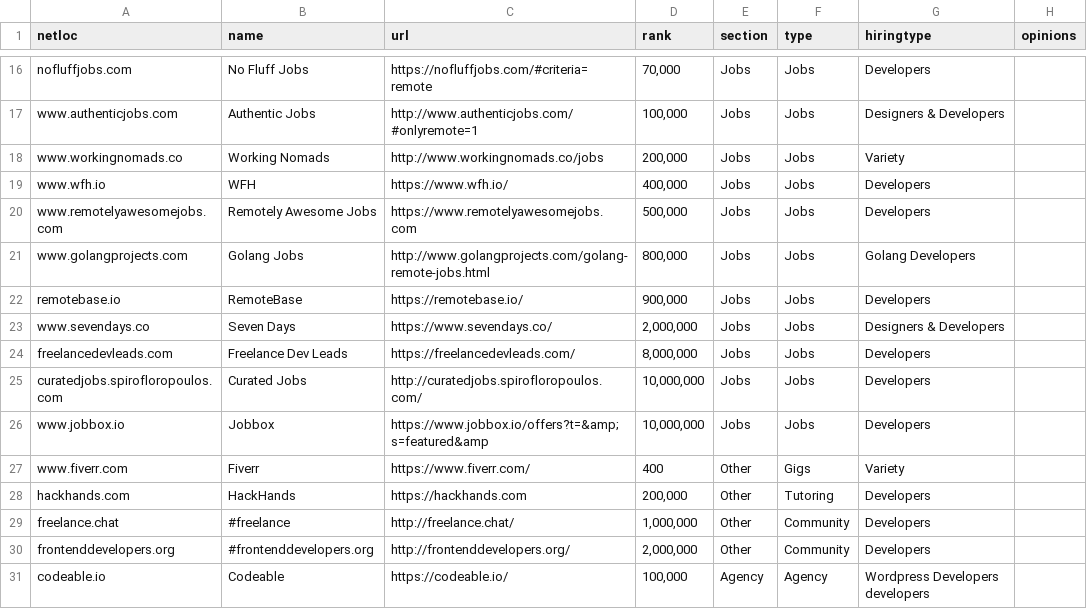
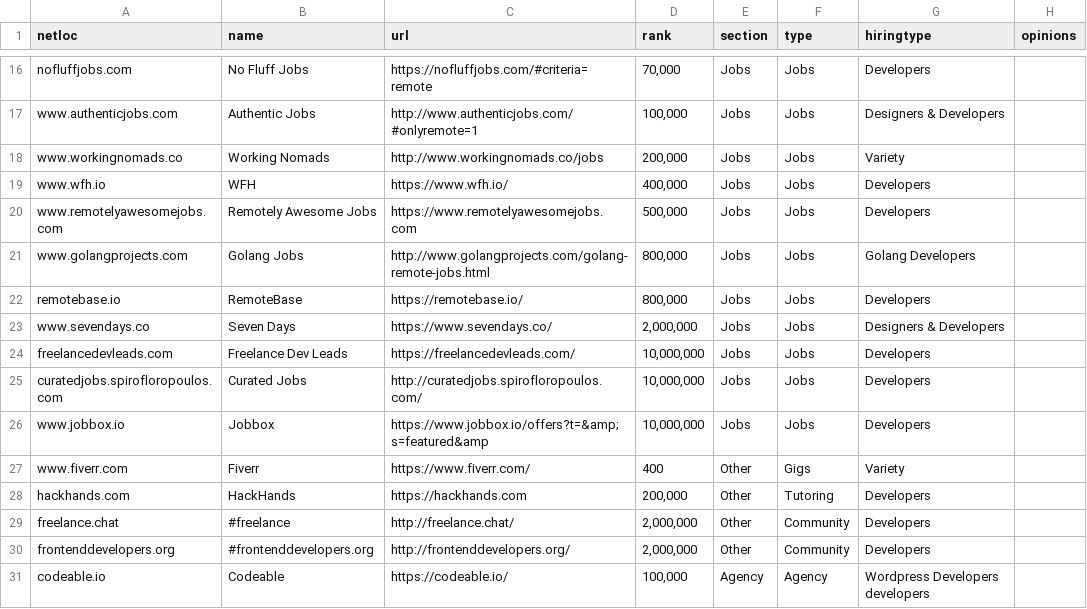
Before and after one commit to engineerapart/TheRemoteFreelancer, a CSV file: docs/_data/sites.csv, drawn as a sheet; only a part is shown, gaps mark what is left out.

Commit message:
Update alexa data

```diff
--- a/docs/_data/sites.csv
+++ b/docs/_data/sites.csv
@@ -21,5 +21,5 @@ www.remotelyawesomejobs.com,Remotely Awesome Jobs,https://www.remotelyawesomejob
 www.golangprojects.com,Golang Jobs,http://www.golangprojects.com/golang-remote-jobs.html,"800,000",Jobs,Jobs,Golang Developers,
-remotebase.io,RemoteBase,https://remotebase.io/,"900,000",Jobs,Jobs,Developers,
+remotebase.io,RemoteBase,https://remotebase.io/,"800,000",Jobs,Jobs,Developers,
 www.sevendays.co,Seven Days,https://www.sevendays.co/,"2,000,000",Jobs,Jobs,Designers & Developers,
-freelancedevleads.com,Freelance Dev Leads,https://freelancedevleads.com/,"8,000,000",Jobs,Jobs,Developers,
+freelancedevleads.com,Freelance Dev Leads,https://freelancedevleads.com/,"10,000,000",Jobs,Jobs,Developers,
 curatedjobs.spirofloropoulos.com,Curated Jobs,http://curatedjobs.spirofloropoulos.com/,"10,000,000",Jobs,Jobs,Developers,
@@ -28,3 +28,3 @@ www.fiverr.com,Fiverr,https://www.fiverr.com/,400,Other,Gigs,Variety,
 hackhands.com,HackHands,https://hackhands.com,"200,000",Other,Tutoring,Developers,
-freelance.chat,#freelance,http://freelance.chat/,"1,000,000",Other,Community,Developers,
+freelance.chat,#freelance,http://freelance.chat/,"2,000,000",Other,Community,Developers,
 frontenddevelopers.org,#frontenddevelopers.org,http://frontenddevelopers.org/,"2,000,000",Other,Community,Developers,
```
